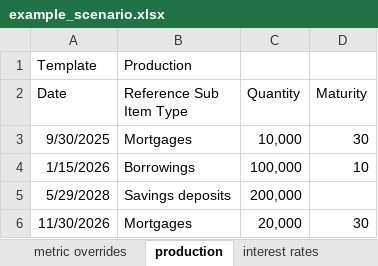
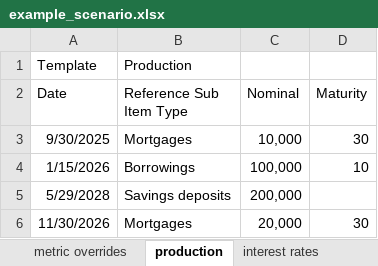
Before and after one commit to woutersolutions/BankProjections, an Excel workbook: src/examples/scenarios/example_scenario.xlsx, sheet production, drawn as a sheet; values as stored, in another font and other column widths than the file's, no borders; the diff names each change by its address in the sheet, - before the commit and + after, or states it on an @@ line.

Commit message:
Refactor balance sheet metrics from 'quantity' to 'nominal'

```diff
--- a/src/examples/scenarios/example_scenario.xlsx (sheet production)
+++ b/src/examples/scenarios/example_scenario.xlsx (sheet production)
-C2: Quantity
+C2: Nominal
```
Also changed, not shown: sheet dividend, sheet metric overrides, 23 other files.
